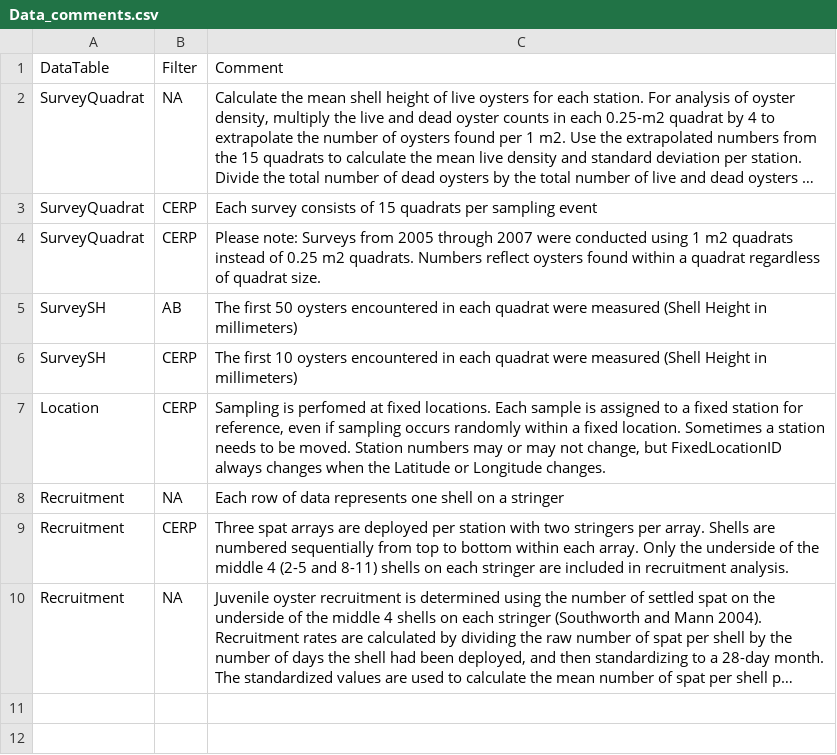
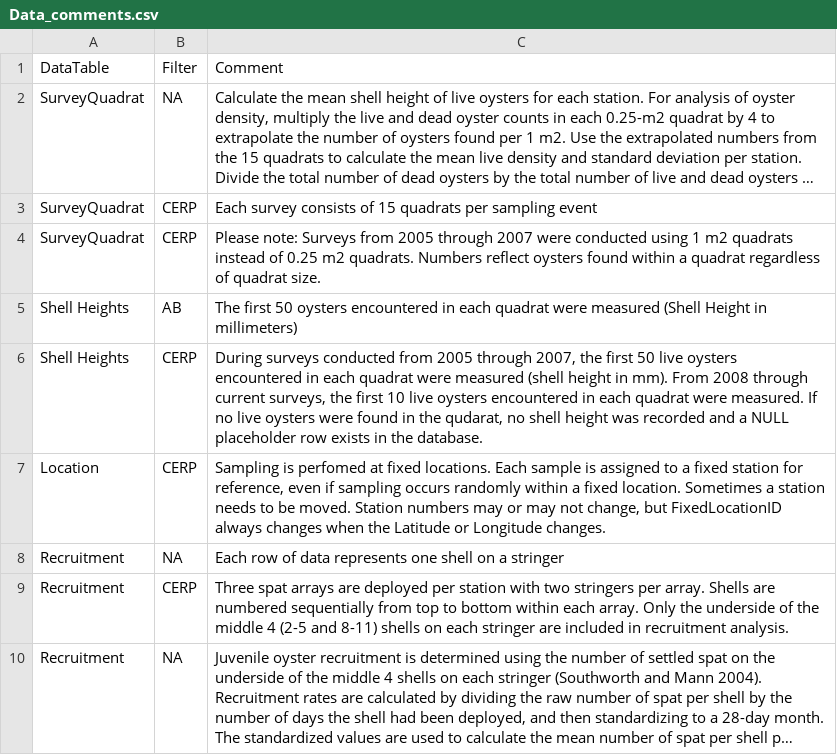
Before and after one commit to matthewdavis2985/Oyster-Data-Requests, a CSV file: Data_comments.csv, drawn as a sheet; long unchanged cells end in ….

```diff
--- a/Data_comments.csv
+++ b/Data_comments.csv
@@ -5,4 +5,4 @@ SurveyQuadrat,CERP,Each survey consists of 15 quadrats per sampling event
 SurveyQuadrat,CERP,Please note: Surveys from 2005 through 2007 were conducted using 1 m2 quadrats instead of 0.25 m2 quadrats. Numbers reflect oysters found within a quadrat regardless of quadrat size.
-SurveySH,AB,The first 50 oysters encountered in each quadrat were measured (Shell Height in millimeters)
-SurveySH,CERP,The first 10 oysters encountered in each quadrat were measured (Shell Height in millimeters)
+Shell Heights,AB,The first 50 oysters encountered in each quadrat were measured (Shell Height in millimeters)
+Shell Heights,CERP,"During surveys conducted from 2005 through 2007, the first 50 live oysters encountered in each quadrat were measured (shell height in mm). From 2008 through current surveys, the first 10 live oysters encountered in each quadrat were measured. If no live oysters were found in the qudarat, no shell height was recorded and a NULL placeholder row exists in the database. "
 Location,CERP,"Sampling is perfomed at fixed locations. Each sample is assigned to a fixed station for  reference, even if sampling occurs randomly within a fixed location. Sometimes a station needs to be moved. Station numbers may or may not change, but FixedLocationID always changes when the Latitude or Longitude changes."
```
Also changed, not shown: Column_names_meta.csv, 4 other files.
